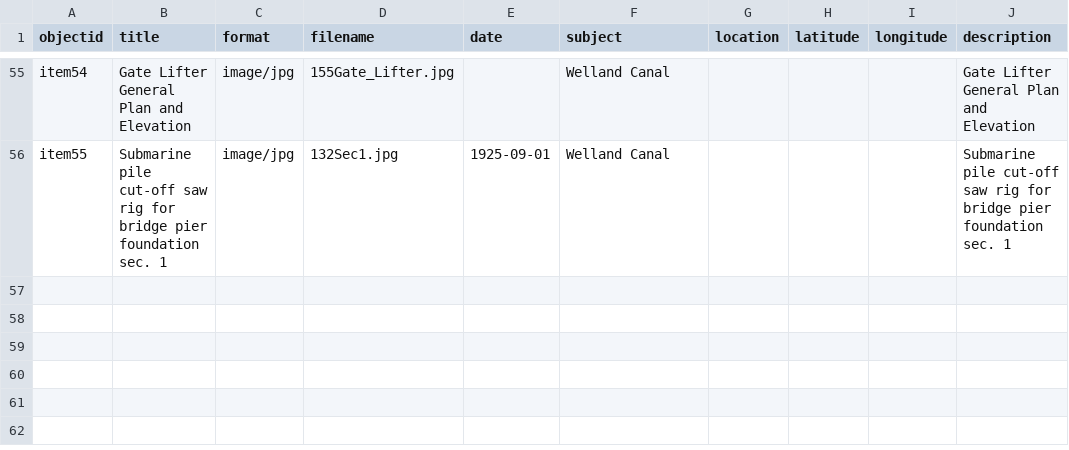
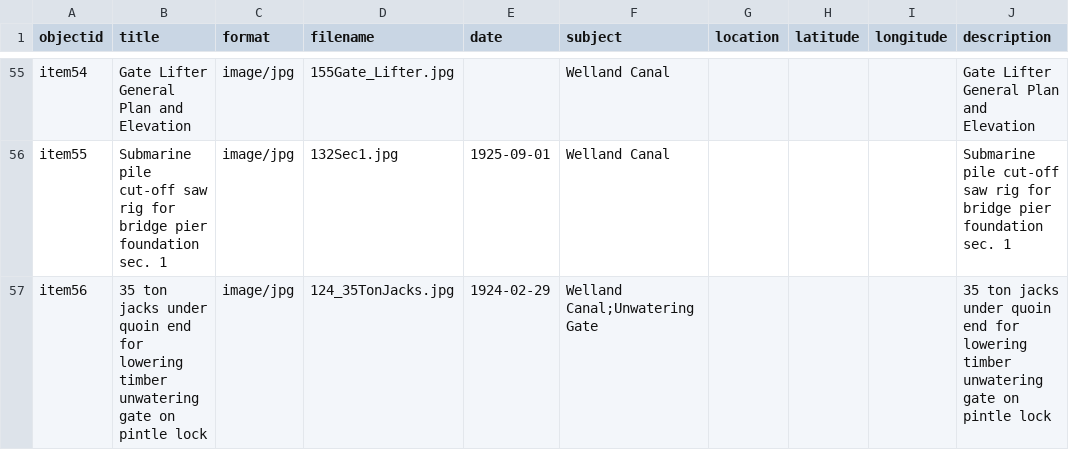
Before and after one commit to chantalcameron/Building-the-Welland-Ship-Canal, a CSV file: _data/WCmetadata.csv, drawn as a sheet; only a part is shown, gaps mark what is left out; the diff names each change by its address in the sheet, - before the commit and + after, or states it on an @@ line.

Commit message:
Update WCmetadata.csv

```diff
--- a/_data/WCmetadata.csv
+++ b/_data/WCmetadata.csv
+row 57: item56 | 35 ton jacks under quoin end for lowering timber unwatering gate on pintle lock | image/jpg | 124_35TonJacks.jpg | 1924-02-29 | Welland Canal;Unwatering Gate |  |  |  | 35 ton jacks under quoin end for lowering timber unwatering gate on pintle lock
```
